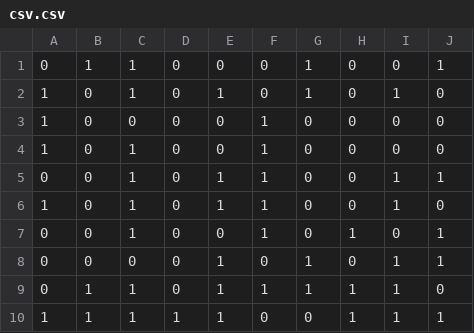
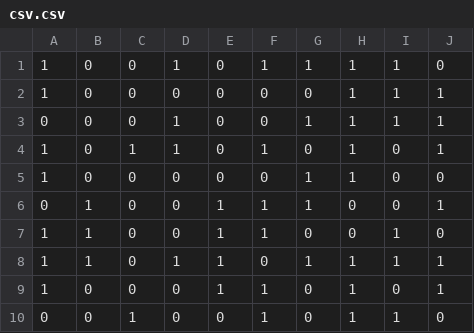
Before and after one commit to CharlesAttend/Automates-Cellulaire, a CSV file: csv.csv, drawn as a sheet.

```diff
--- a/csv.csv
+++ b/csv.csv
@@ -1,10 +1,10 @@
-0,1,1,0,0,0,1,0,0,1
-1,0,1,0,1,0,1,0,1,0
-1,0,0,0,0,1,0,0,0,0
-1,0,1,0,0,1,0,0,0,0
-0,0,1,0,1,1,0,0,1,1
-1,0,1,0,1,1,0,0,1,0
-0,0,1,0,0,1,0,1,0,1
-0,0,0,0,1,0,1,0,1,1
-0,1,1,0,1,1,1,1,1,0
-1,1,1,1,1,0,0,1,1,1
+1,0,0,1,0,1,1,1,1,0
+1,0,0,0,0,0,0,1,1,1
+0,0,0,1,0,0,1,1,1,1
+1,0,1,1,0,1,0,1,0,1
+1,0,0,0,0,0,1,1,0,0
+0,1,0,0,1,1,1,0,0,1
+1,1,0,0,1,1,0,0,1,0
+1,1,0,1,1,0,1,1,1,1
+1,0,0,0,1,1,0,1,0,1
+0,0,1,0,0,1,0,1,1,0
```
Also changed, not shown: 2 other files.
